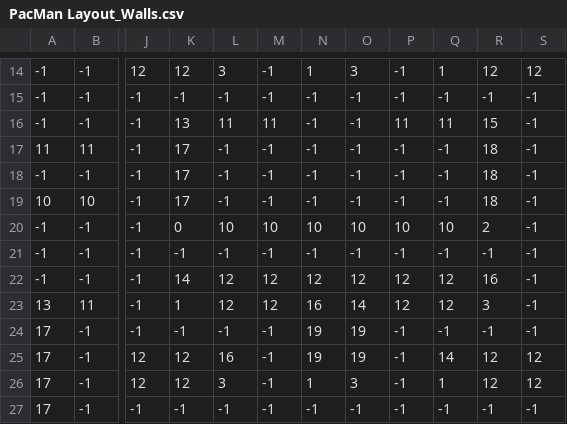
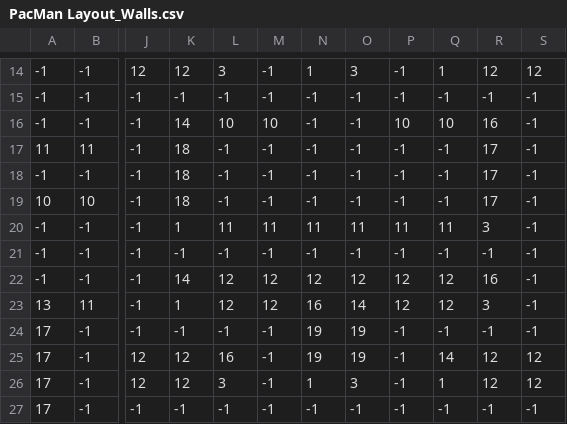
Before and after one commit to dellocky/Pacman, a CSV file: Map Layout/PacMan Layout_Walls.csv, drawn as a sheet; only a part is shown, gaps mark what is left out; the diff names each change by its address in the sheet, - before the commit and + after, or states it on an @@ line.

```diff
--- a/Map Layout/PacMan Layout_Walls.csv
+++ b/Map Layout/PacMan Layout_Walls.csv
-K16: 13
+K16: 14
-L16: 11
+L16: 10
-M16: 11
+M16: 10
-P16: 11
+P16: 10
-Q16: 11
+Q16: 10
-R16: 15
+R16: 16
-K17:K19: 17
+K17:K19: 18
-R17:R19: 18
+R17:R19: 17
-K20: 0
+K20: 1
-L20: 10
+L20: 11
-M20: 10
+M20: 11
-N20: 10
+N20: 11
-O20: 10
+O20: 11
-P20: 10
+P20: 11
-Q20: 10
+Q20: 11
-R20: 2
+R20: 3
```
Also changed, not shown: Map Layout/PacMan Layout_Objects.csv, 22 other files.
